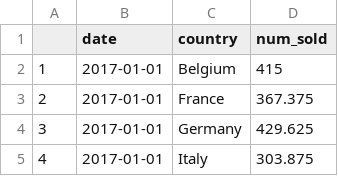
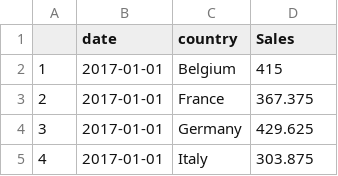
Before and after one commit to ivjyotsingh/Book-Sales, a CSV file: Data/sbc.csv, drawn as a sheet; only a part is shown.

```diff
--- a/Data/sbc.csv
+++ b/Data/sbc.csv
@@ -1,2 +1,2 @@
-"","date","country","num_sold"
+"","date","country","Sales"
 "1",2017-01-01,"Belgium",415
```
Also changed, not shown: Data/ysbp.csv, 10 other files.
